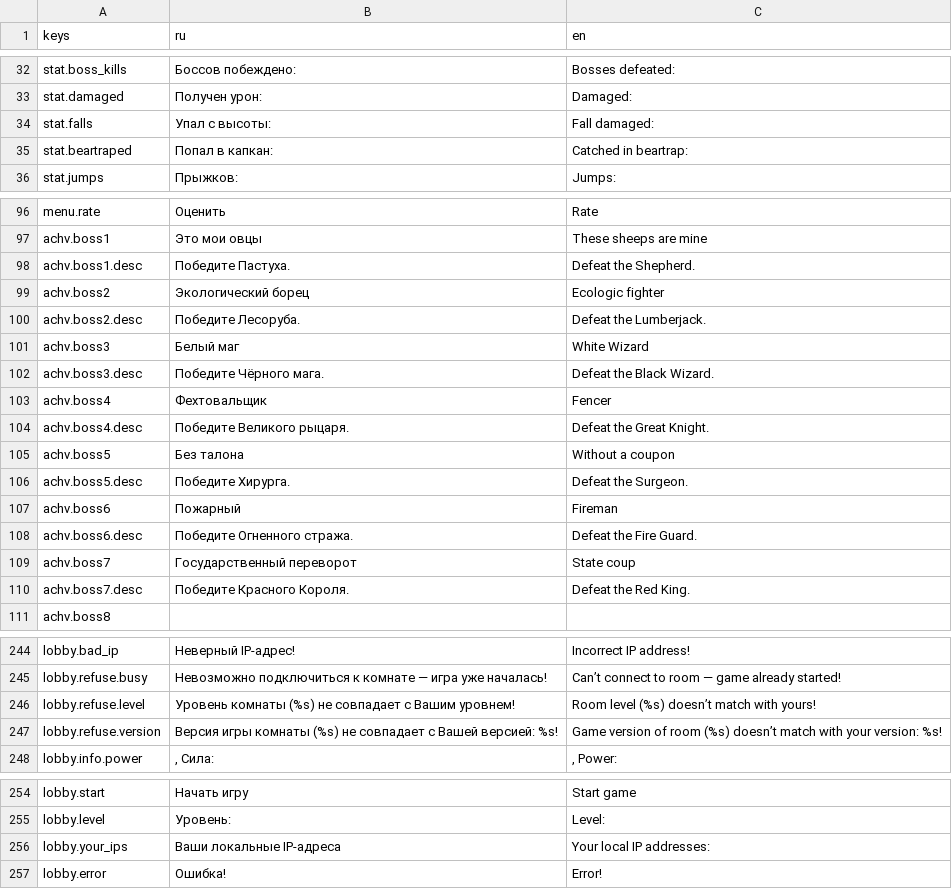
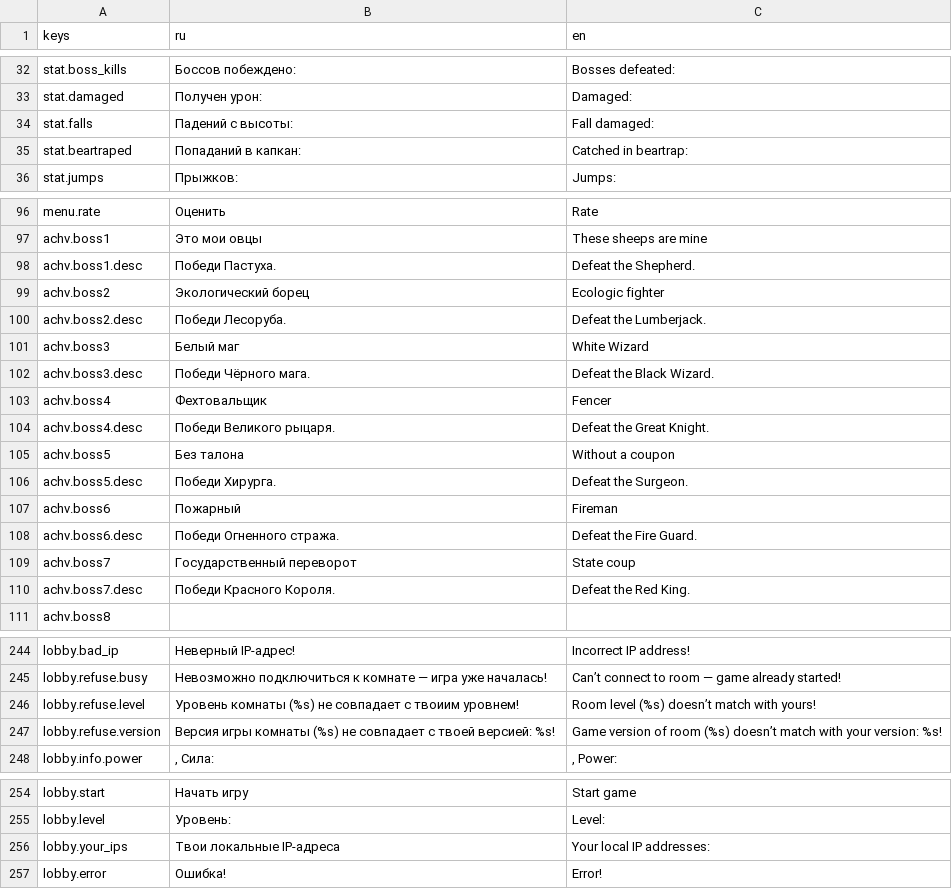
Before and after one commit to Diamond-Studio-GAMES/alpha-platformer2, a CSV file: misc/translations/menu.csv, drawn as a sheet; only a part is shown, gaps mark what is left out; the diff covers the shown part only.

```diff
--- a/misc/translations/menu.csv
+++ b/misc/translations/menu.csv
@@ -85,4 +85,4 @@ stat.boss_kills,Боссов побеждено:,Bosses defeated:
 stat.damaged,Получен урон:,Damaged:
-stat.falls,Упал с высоты:,Fall damaged:
-stat.beartraped,Попал в капкан:,Catched in beartrap:
+stat.falls,Падений с высоты:,Fall damaged:
+stat.beartraped,Попаданий в капкан:,Catched in beartrap:
 stat.jumps,Прыжков: ,Jumps:
@@ -163,15 +163,15 @@ menu.rate,Оценить,Rate
 achv.boss1,Это мои овцы,These sheeps are mine
-achv.boss1.desc,Победите Пастуха.,Defeat the Shepherd.
+achv.boss1.desc,Победи Пастуха.,Defeat the Shepherd.
 achv.boss2,Экологический борец,Ecologic fighter
-achv.boss2.desc,Победите Лесоруба.,Defeat the Lumberjack.
+achv.boss2.desc,Победи Лесоруба.,Defeat the Lumberjack.
 achv.boss3,Белый маг,White Wizard
-achv.boss3.desc,Победите Чёрного мага.,Defeat the Black Wizard.
+achv.boss3.desc,Победи Чёрного мага.,Defeat the Black Wizard.
 achv.boss4,Фехтовальщик,Fencer
-achv.boss4.desc,Победите Великого рыцаря.,Defeat the Great Knight.
+achv.boss4.desc,Победи Великого рыцаря.,Defeat the Great Knight.
 achv.boss5,Без талона,Without a coupon
-achv.boss5.desc,Победите Хирурга.,Defeat the Surgeon.
+achv.boss5.desc,Победи Хирурга.,Defeat the Surgeon.
 achv.boss6,Пожарный,Fireman
-achv.boss6.desc,Победите Огненного стража.,Defeat the Fire Guard.
+achv.boss6.desc,Победи Огненного стража.,Defeat the Fire Guard.
 achv.boss7,Государственный переворот,State coup
-achv.boss7.desc,Победите Красного Короля.,Defeat the Red King.
+achv.boss7.desc,Победи Красного Короля.,Defeat the Red King.
 achv.boss8,,
@@ -311,4 +311,4 @@ lobby.bad_ip,Неверный IP-адрес!,Incorrect IP address!
 lobby.refuse.busy,Невозможно подключиться к комнате — игра уже началась!,Can’t connect to room — game already started!
-lobby.refuse.level,Уровень комнаты (%s) не совпадает с Вашим уровнем!,Room level (%s) doesn’t match with yours!
-lobby.refuse.version,Версия игры комнаты (%s) не совпадает с Вашей версией: %s!,Game version of room (%s) doesn’t match with your version: %s!
+lobby.refuse.level,Уровень комнаты (%s) не совпадает с твоиим уровнем!,Room level (%s) doesn’t match with yours!
+lobby.refuse.version,Версия игры комнаты (%s) не совпадает с твоей версией: %s!,Game version of room (%s) doesn’t match with your version: %s!
 lobby.info.power,", Сила: ",", Power: "
@@ -321,3 +321,3 @@ lobby.start,Начать игру,Start game
 lobby.level,Уровень: ,Level:
-lobby.your_ips,Ваши локальные IP-адреса,Your local IP addresses:
+lobby.your_ips,Твои локальные IP-адреса,Your local IP addresses:
 lobby.error,Ошибка!,Error!
```
Also changed, not shown: 30 edited cells elsewhere in this file, misc/translations/begin.csv, misc/translations/game.csv.
